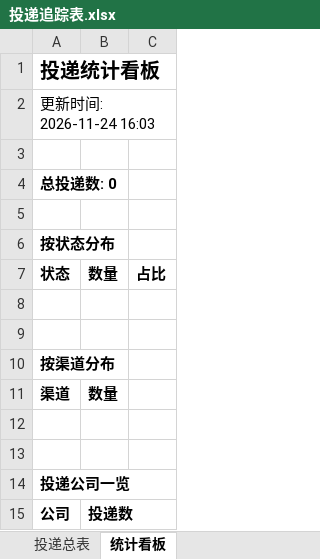
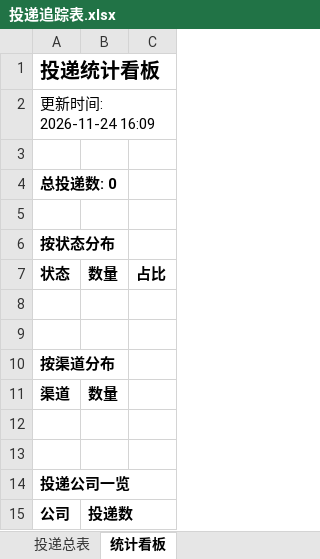
Before and after one commit to CU-29/campus-radar, an Excel workbook: reports/投递追踪表.xlsx, sheet 统计看板, drawn as a sheet; values as stored, in another font and other column widths than the file's, no borders; the diff names each change by its address in the sheet, - before the commit and + after, or states it on an @@ line.

```diff
--- a/reports/投递追踪表.xlsx (sheet 统计看板)
+++ b/reports/投递追踪表.xlsx (sheet 统计看板)
-A2: 更新时间: 2026-11-24 16:03
+A2: 更新时间: 2026-11-24 16:09
```
Also changed, not shown: 2 other files.
